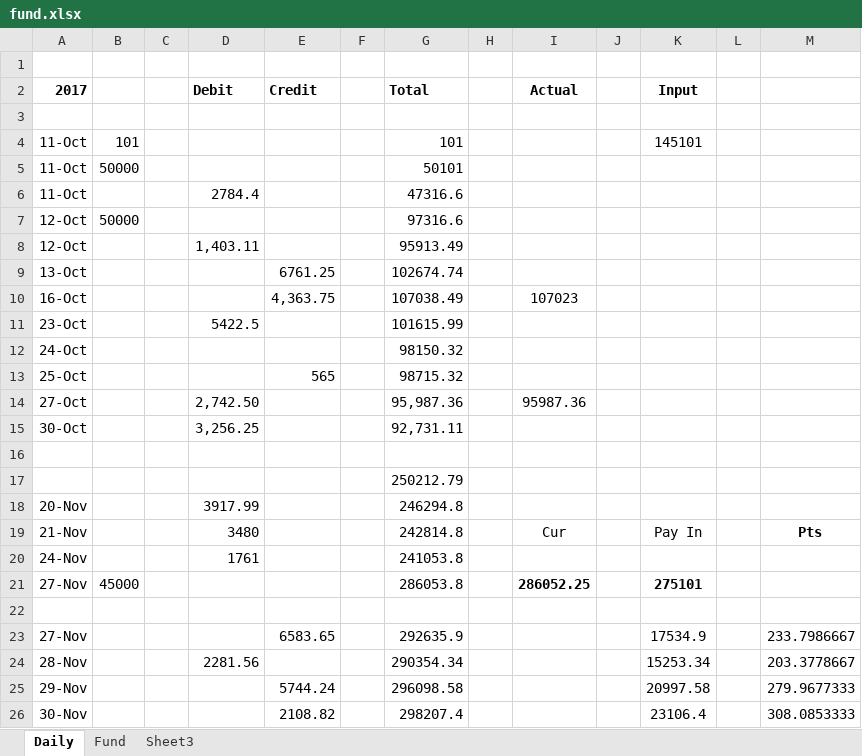
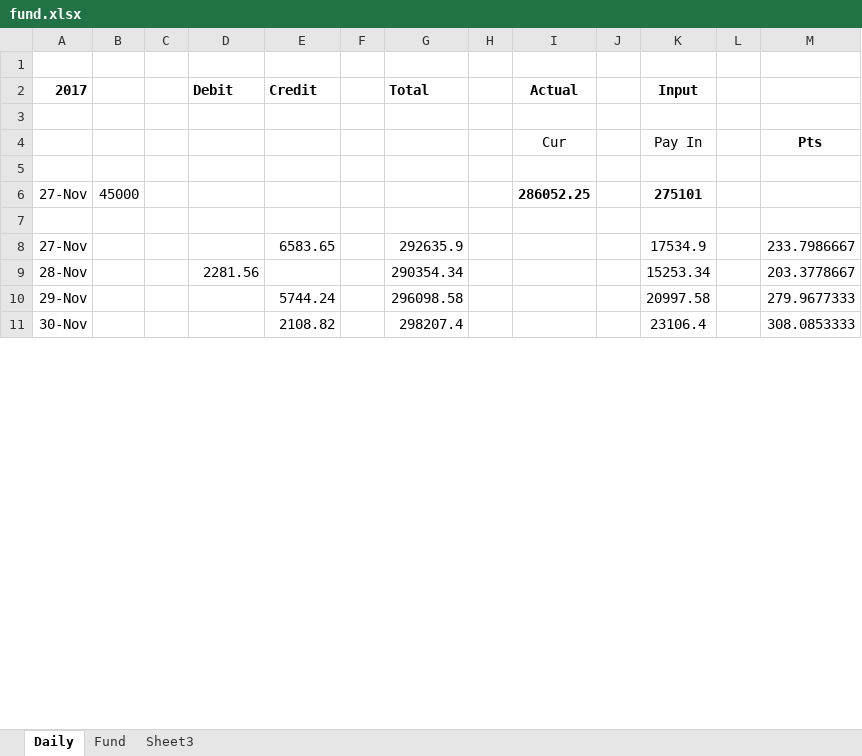
Before and after one commit to niladridatta/rksv, an Excel workbook: fund.xlsx, sheet Daily, drawn as a sheet; only a part is shown; values as stored, in another font and other column widths than the file's, no borders; removed rows and columns are numbered as before the commit, all else as after; the diff covers the shown part only; the diff names each change by its address in the sheet, - before the commit and + after, or states it on an @@ line.

```diff
--- a/fund.xlsx (sheet Daily)
+++ b/fund.xlsx (sheet Daily)
-row 4: 11-Oct | 101 |  |  |  |  | 101 |  |  |  | 145101
-row 5: 11-Oct | 50000 |  |  |  |  | 50101
-row 6: 11-Oct |  |  | 2784.4 |  |  | 47316.6
-row 7: 12-Oct | 50000 |  |  |  |  | 97316.6
-row 8: 12-Oct |  |  | 1,403.11 |  |  | 95913.49
-row 9: 13-Oct |  |  |  | 6761.25 |  | 102674.74
-row 10: 16-Oct |  |  |  | 4,363.75 |  | 107038.49 |  | 107023
-row 11: 23-Oct |  |  | 5422.5 |  |  | 101615.99
-row 12: 24-Oct |  |  |  |  |  | 98150.32
-row 13: 25-Oct |  |  |  | 565 |  | 98715.32
-row 14: 27-Oct |  |  | 2,742.50 |  |  | 95,987.36 |  | 95987.36
-row 15: 30-Oct |  |  | 3,256.25 |  |  | 92,731.11
+row 4:  |  |  |  |  |  |  |  | Cur |  | Pay In |  | Pts
-row 17:  |  |  |  |  |  | 250212.79
-row 18: 20-Nov |  |  | 3917.99 |  |  | 246294.8
-row 19: 21-Nov |  |  | 3480 |  |  | 242814.8 |  | Cur |  | Pay In |  | Pts
-row 20: 24-Nov |  |  | 1761 |  |  | 241053.8
-G6 (Total): 286053.8
+G6 (Total): (empty)
```
Also changed, not shown: 9 added rows elsewhere in this sheet, formulas that keep their value, close.xlsx, 2 other files.
